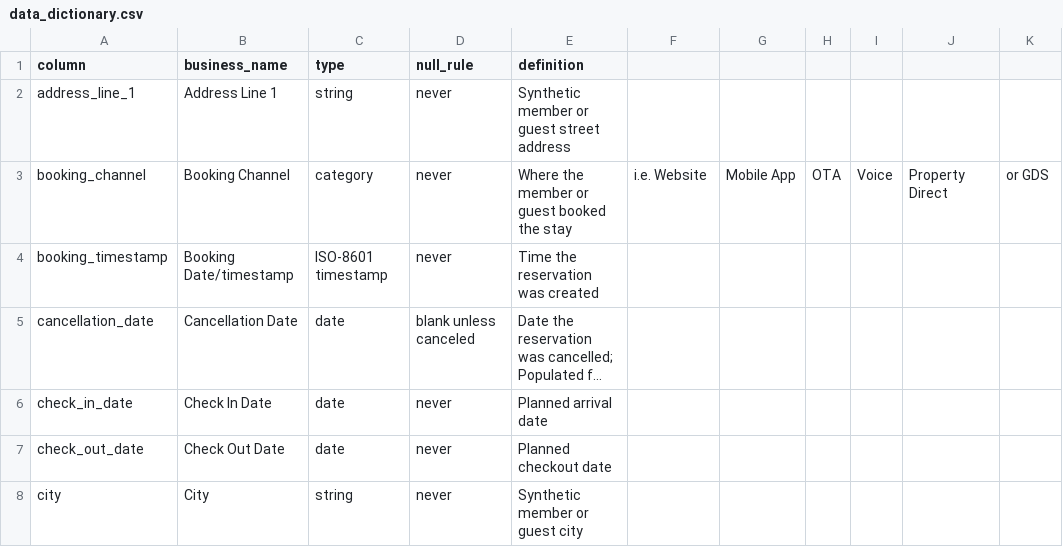
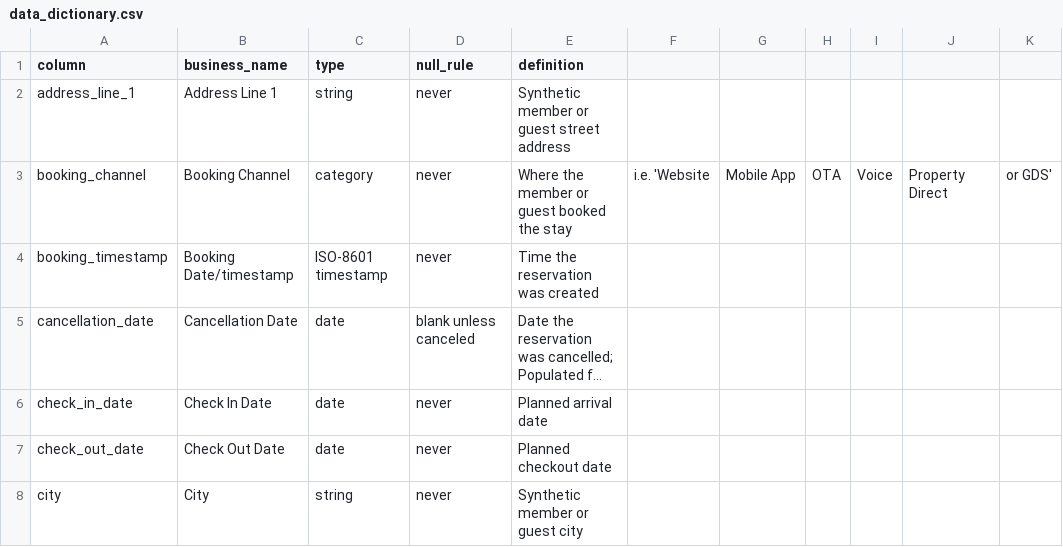
Before and after one commit to Break-Through-Tech/Wyndham-1A-no-show-fraud-detection, a CSV file: data/data_dictionary.csv, drawn as a sheet; only a part is shown; long unchanged cells end in ….

Commit message:
Update data_dictionary.csv

```diff
--- a/data/data_dictionary.csv
+++ b/data/data_dictionary.csv
@@ -2,3 +2,3 @@ column,business_name,type,null_rule,definition
 address_line_1,Address Line 1,string,never,Synthetic member or guest street address
-booking_channel,Booking Channel,category,never,Where the member or guest booked the stay, i.e. Website, Mobile App, OTA, Voice, Property Direct, or GDS
+booking_channel,Booking Channel,category,never,Where the member or guest booked the stay, i.e. 'Website, Mobile App, OTA, Voice, Property Direct, or GDS'
 booking_timestamp,Booking Date/timestamp,ISO-8601 timestamp,never,Time the reservation was created
```
